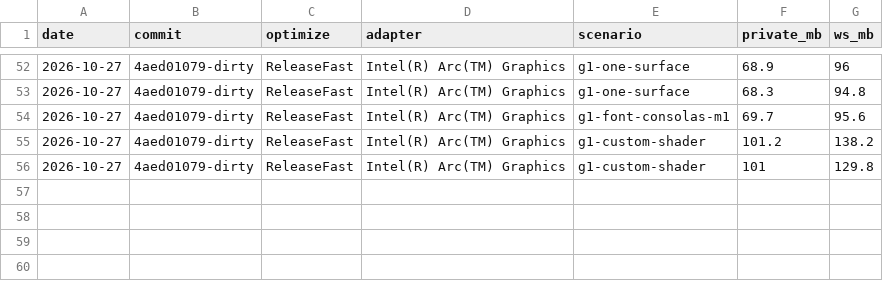
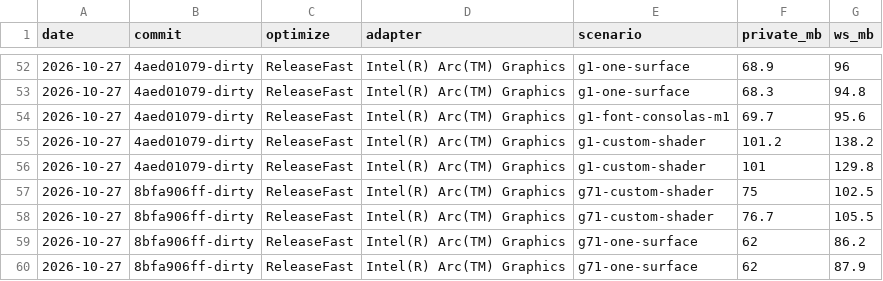
Before and after one commit to Denmurzik/ghostty, a CSV file: docs/windows/ram-baseline.csv, drawn as a sheet; only a part is shown, gaps mark what is left out; the diff names each change by its address in the sheet, - before the commit and + after, or states it on an @@ line.

Commit message:
fix(d3d11): custom shader passes work in gamma space, single shader skips the front texture

```diff
--- a/docs/windows/ram-baseline.csv
+++ b/docs/windows/ram-baseline.csv
+row 57: 2026-10-27 | 8bfa906ff-dirty | ReleaseFast | Intel(R) Arc(TM) Graphics | g71-custom-shader | 75 | 102.5
+row 58: 2026-10-27 | 8bfa906ff-dirty | ReleaseFast | Intel(R) Arc(TM) Graphics | g71-custom-shader | 76.7 | 105.5
+row 59: 2026-10-27 | 8bfa906ff-dirty | ReleaseFast | Intel(R) Arc(TM) Graphics | g71-one-surface | 62 | 86.2
+row 60: 2026-10-27 | 8bfa906ff-dirty | ReleaseFast | Intel(R) Arc(TM) Graphics | g71-one-surface | 62 | 87.9
```
Also changed, not shown: 8 other files.
